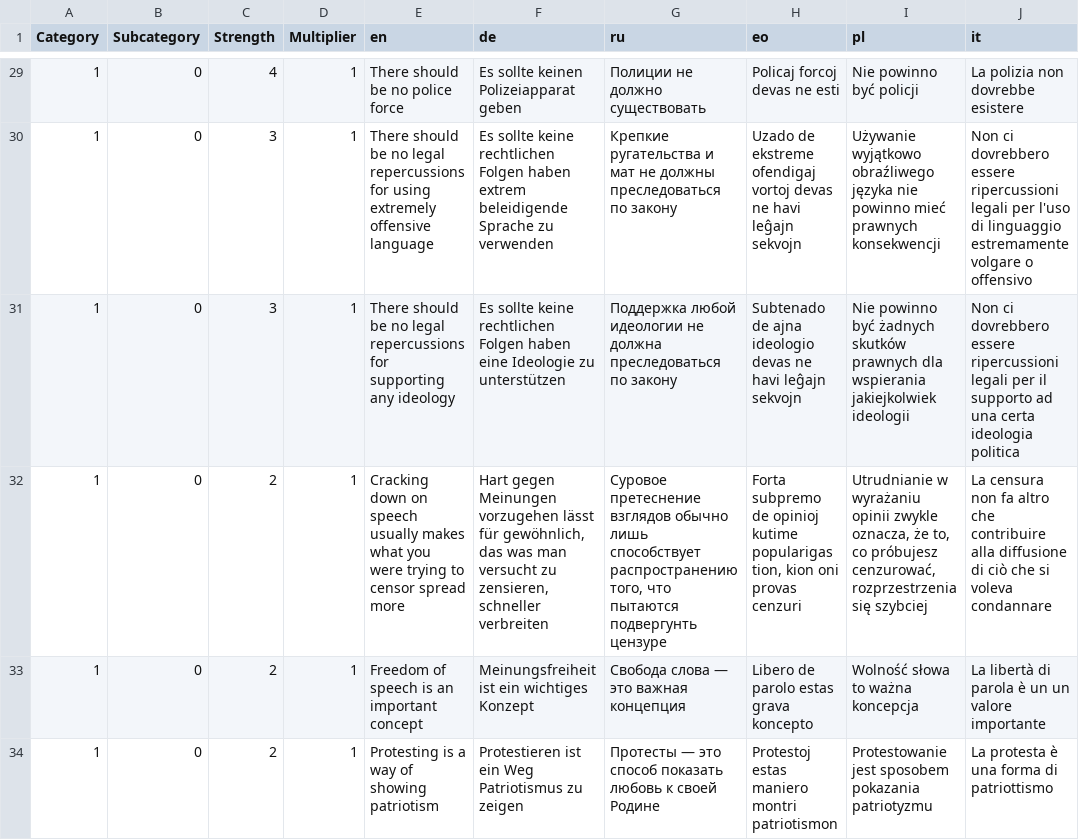
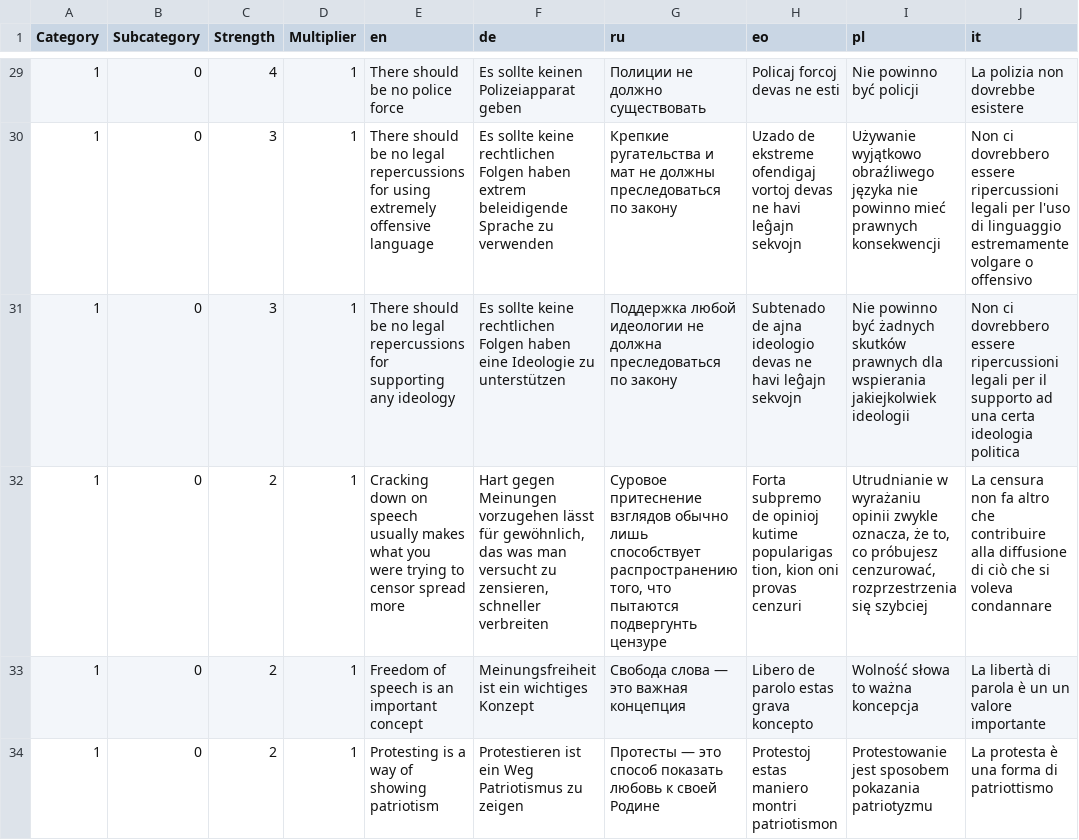
Before and after one commit to sixtriangles/sixtriangles.github.io, a CSV file: questions.csv, drawn as a sheet; only a part is shown, gaps mark what is left out; the diff names each change by its address in the sheet, - before the commit and + after, or states it on an @@ line.

Commit message:
fix typo

```diff
--- a/questions.csv
+++ b/questions.csv
-G32 (ru): Суровое претеснение взглядов обычно…
+G32 (ru): Суровое притеснение взглядов обычно…
```
